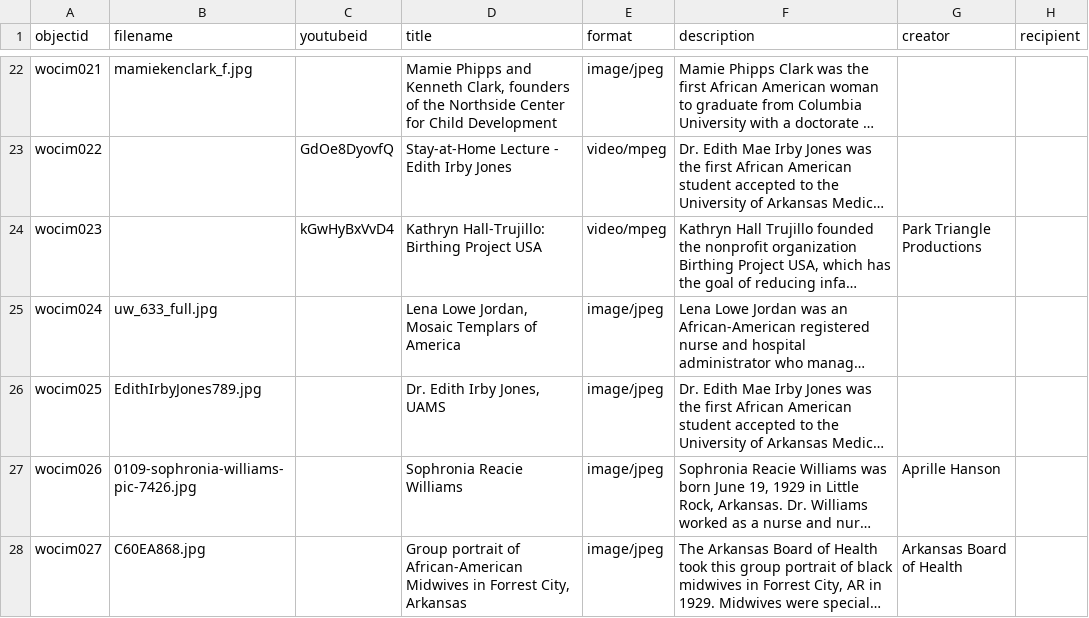
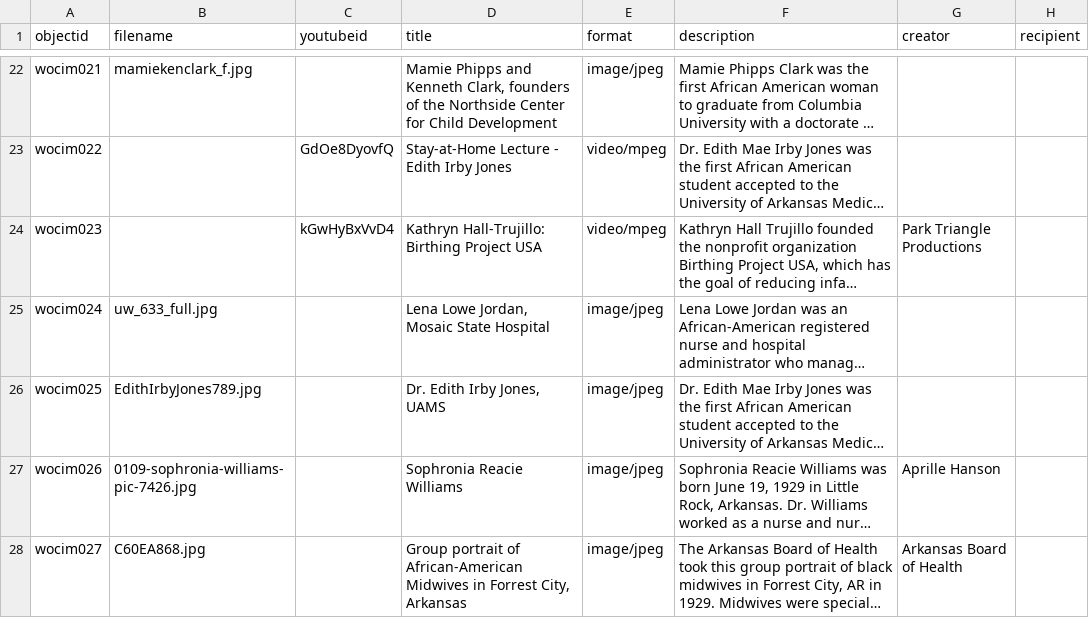
Before and after one commit to Starkad2/Wocim-GH2, a CSV file: _data/Wocim.csv, drawn as a sheet; only a part is shown, gaps mark what is left out; long unchanged cells end in …; the diff names each change by its address in the sheet, - before the commit and + after, or states it on an @@ line.

Commit message:
Add files via upload

```diff
--- a/_data/Wocim.csv
+++ b/_data/Wocim.csv
-D25 (title): Lena Lowe Jordan, Mosaic Templars of America
+D25 (title): Lena Lowe Jordan, Mosaic State Hospital
```
